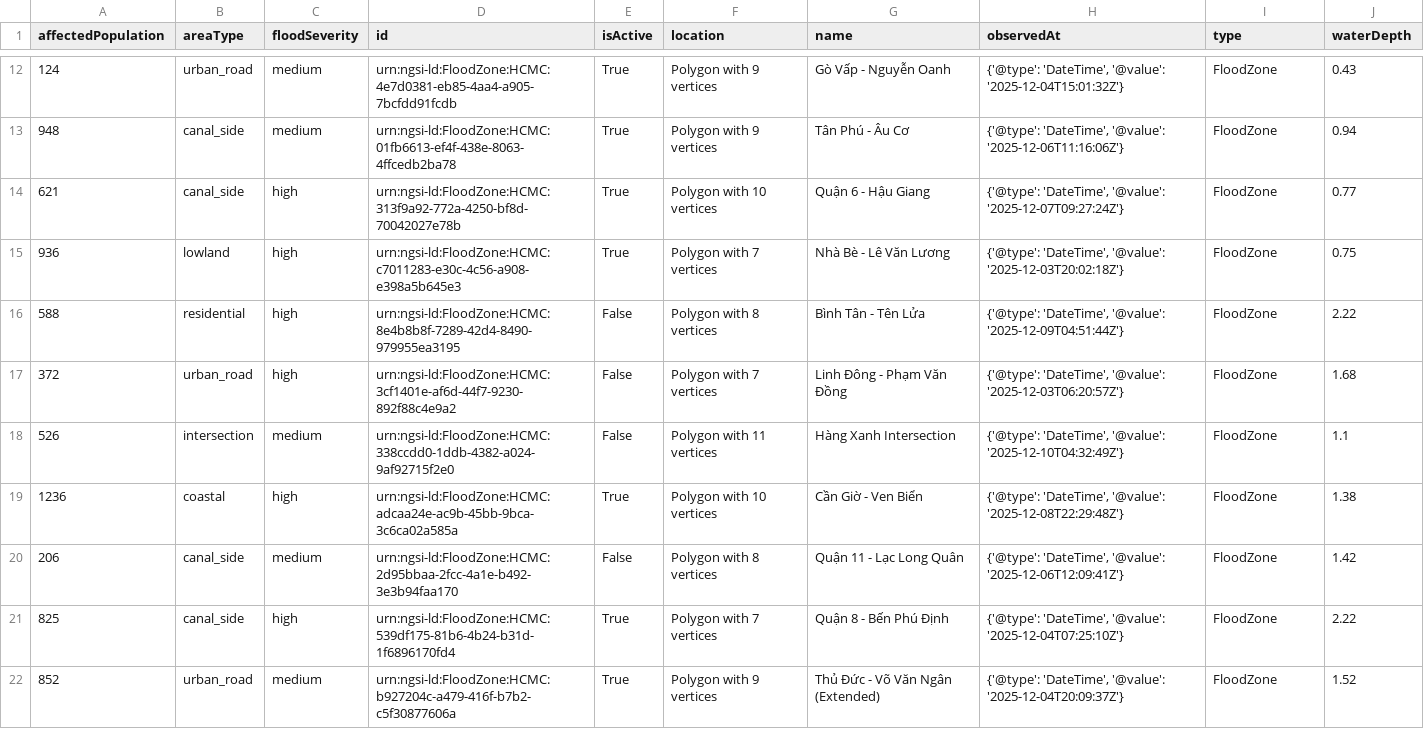
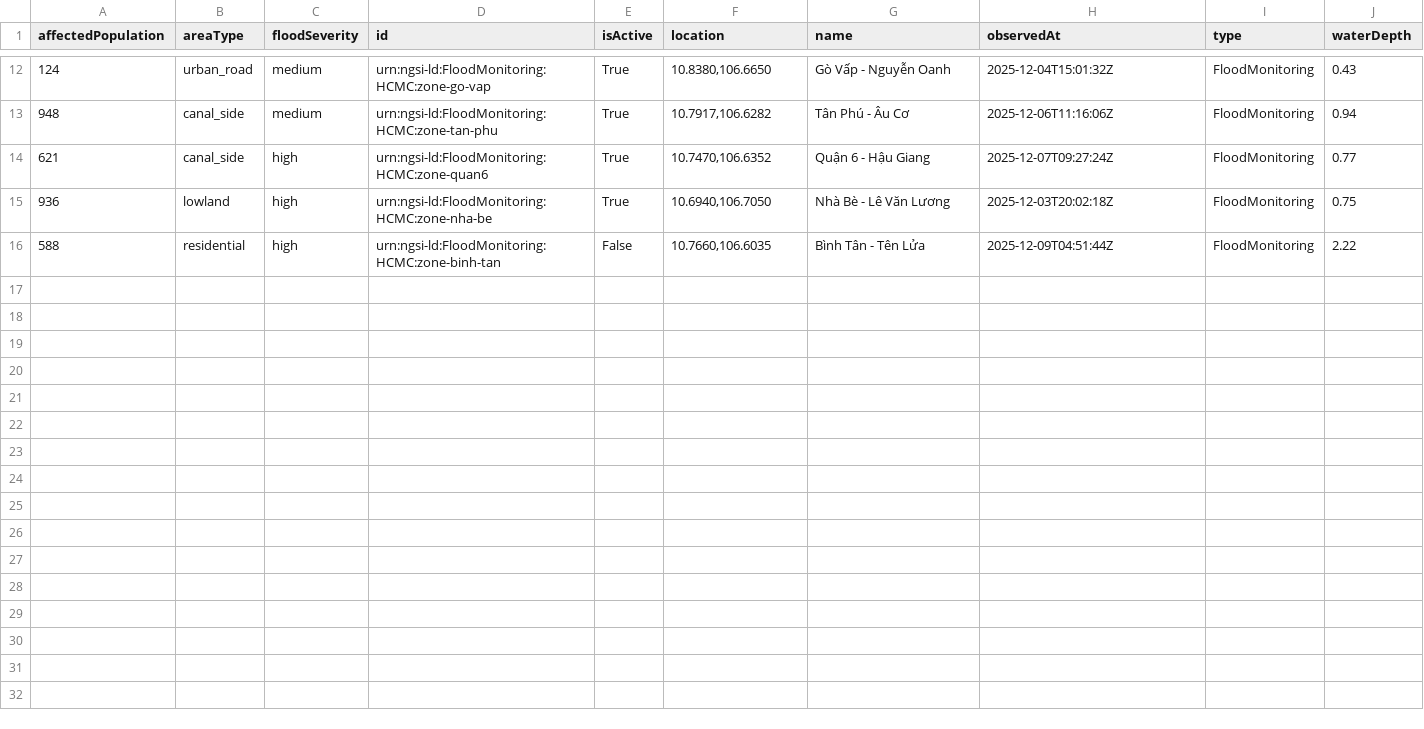
Before and after one commit to CTU-SematX/LegoCity, a CSV file: opendata/seed-data/FloodZone.csv, drawn as a sheet; only a part is shown, gaps mark what is left out; the diff covers the shown part only.

```diff
--- a/opendata/seed-data/FloodZone.csv
+++ b/opendata/seed-data/FloodZone.csv
@@ -12,11 +12,5 @@
-124,urban_road,medium,urn:ngsi-ld:FloodZone:HCMC:4e7d0381-eb85-4aa4-a905-7bcfdd91fcdb,True,Polygon with 9 vertices,Gò Vấp - Nguyễn Oanh,"{'@type': 'DateTime', '@value': '2025-12-04T15:01:32Z'}",FloodZone,0.43
-948,canal_side,medium,urn:ngsi-ld:FloodZone:HCMC:01fb6613-ef4f-438e-8063-4ffcedb2ba78,True,Polygon with 9 vertices,Tân Phú - Âu Cơ,"{'@type': 'DateTime', '@value': '2025-12-06T11:16:06Z'}",FloodZone,0.94
-621,canal_side,high,urn:ngsi-ld:FloodZone:HCMC:313f9a92-772a-4250-bf8d-70042027e78b,True,Polygon with 10 vertices,Quận 6 - Hậu Giang,"{'@type': 'DateTime', '@value': '2025-12-07T09:27:24Z'}",FloodZone,0.77
-936,lowland,high,urn:ngsi-ld:FloodZone:HCMC:c7011283-e30c-4c56-a908-e398a5b645e3,True,Polygon with 7 vertices,Nhà Bè - Lê Văn Lương,"{'@type': 'DateTime', '@value': '2025-12-03T20:02:18Z'}",FloodZone,0.75
-588,residential,high,urn:ngsi-ld:FloodZone:HCMC:8e4b8b8f-7289-42d4-8490-979955ea3195,False,Polygon with 8 vertices,Bình Tân - Tên Lửa,"{'@type': 'DateTime', '@value': '2025-12-09T04:51:44Z'}",FloodZone,2.22
-372,urban_road,high,urn:ngsi-ld:FloodZone:HCMC:3cf1401e-af6d-44f7-9230-892f88c4e9a2,False,Polygon with 7 vertices,Linh Đông - Phạm Văn Đồng,"{'@type': 'DateTime', '@value': '2025-12-03T06:20:57Z'}",FloodZone,1.68
-526,intersection,medium,urn:ngsi-ld:FloodZone:HCMC:338ccdd0-1ddb-4382-a024-9af92715f2e0,False,Polygon with 11 vertices,Hàng Xanh Intersection,"{'@type': 'DateTime', '@value': '2025-12-10T04:32:49Z'}",FloodZone,1.1
-1236,coastal,high,urn:ngsi-ld:FloodZone:HCMC:adcaa24e-ac9b-45bb-9bca-3c6ca02a585a,True,Polygon with 10 vertices,Cần Giờ - Ven Biển,"{'@type': 'DateTime', '@value': '2025-12-08T22:29:48Z'}",FloodZone,1.38
-206,canal_side,medium,urn:ngsi-ld:FloodZone:HCMC:2d95bbaa-2fcc-4a1e-b492-3e3b94faa170,False,Polygon with 8 vertices,Quận 11 - Lạc Long Quân,"{'@type': 'DateTime', '@value': '2025-12-06T12:09:41Z'}",FloodZone,1.42
-825,canal_side,high,urn:ngsi-ld:FloodZone:HCMC:539df175-81b6-4b24-b31d-1f6896170fd4,True,Polygon with 7 vertices,Quận 8 - Bến Phú Định,"{'@type': 'DateTime', '@value': '2025-12-04T07:25:10Z'}",FloodZone,2.22
-852,urban_road,medium,urn:ngsi-ld:FloodZone:HCMC:b927204c-a479-416f-b7b2-c5f30877606a,True,Polygon with 9 vertices,Thủ Đức - Võ Văn Ngân (Extended),"{'@type': 'DateTime', '@value': '2025-12-04T20:09:37Z'}",FloodZone,1.52
+124,urban_road,medium,urn:ngsi-ld:FloodMonitoring:HCMC:zone-go-vap,True,"10.8380,106.6650",Gò Vấp - Nguyễn Oanh,2025-12-04T15:01:32Z,FloodMonitoring,0.43
+948,canal_side,medium,urn:ngsi-ld:FloodMonitoring:HCMC:zone-tan-phu,True,"10.7917,106.6282",Tân Phú - Âu Cơ,2025-12-06T11:16:06Z,FloodMonitoring,0.94
+621,canal_side,high,urn:ngsi-ld:FloodMonitoring:HCMC:zone-quan6,True,"10.7470,106.6352",Quận 6 - Hậu Giang,2025-12-07T09:27:24Z,FloodMonitoring,0.77
+936,lowland,high,urn:ngsi-ld:FloodMonitoring:HCMC:zone-nha-be,True,"10.6940,106.7050",Nhà Bè - Lê Văn Lương,2025-12-03T20:02:18Z,FloodMonitoring,0.75
+588,residential,high,urn:ngsi-ld:FloodMonitoring:HCMC:zone-binh-tan,False,"10.7660,106.6035",Bình Tân - Tên Lửa,2025-12-09T04:51:44Z,FloodMonitoring,2.22
```
Also changed, not shown: 41 edited cells elsewhere in this file, opendata/seed-data/EmergencyVehicle.csv, opendata/seed-data/FloodSensor.csv, 5 other files.
